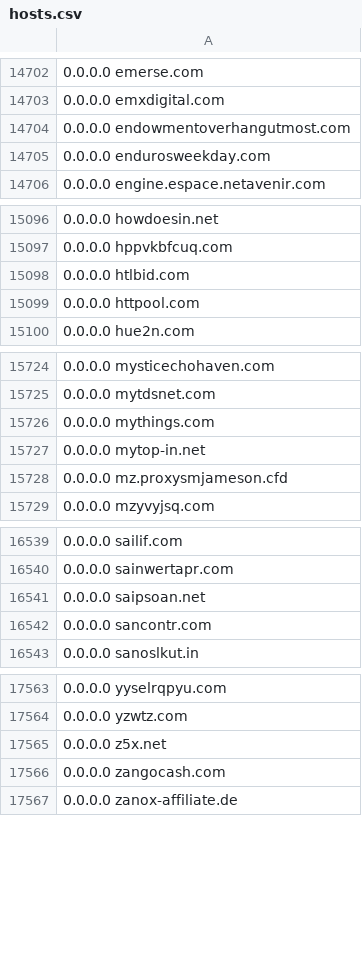
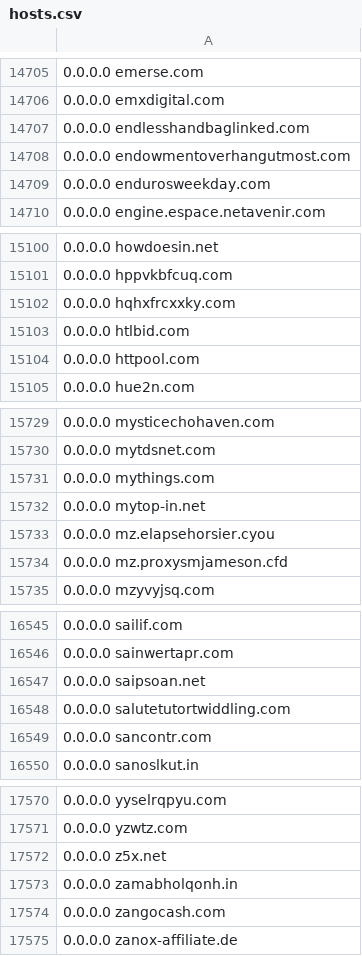
Before and after one commit to Hichiro/adblock, a CSV file: hosts.csv, drawn as a sheet; only a part is shown, gaps mark what is left out; the diff covers the shown part only.

```diff
--- a/hosts.csv
+++ b/hosts.csv
@@ -14703,2 +14706,3 @@
 0.0.0.0 emxdigital.com
+0.0.0.0 endlesshandbaglinked.com
 0.0.0.0 endowmentoverhangutmost.com
@@ -15097,2 +15101,3 @@
 0.0.0.0 hppvkbfcuq.com
+0.0.0.0 hqhxfrcxxky.com
 0.0.0.0 htlbid.com
@@ -15727,2 +15732,3 @@
 0.0.0.0 mytop-in.net
+0.0.0.0 mz.elapsehorsier.cyou
 0.0.0.0 mz.proxysmjameson.cfd
@@ -16541,2 +16547,3 @@
 0.0.0.0 saipsoan.net
+0.0.0.0 salutetutortwiddling.com
 0.0.0.0 sancontr.com
@@ -17565,2 +17572,3 @@
 0.0.0.0 z5x.net
+0.0.0.0 zamabholqonh.in
 0.0.0.0 zangocash.com
```
Also changed, not shown: 4 added rows, 1 removed row and 3 edited cells elsewhere in this file.
